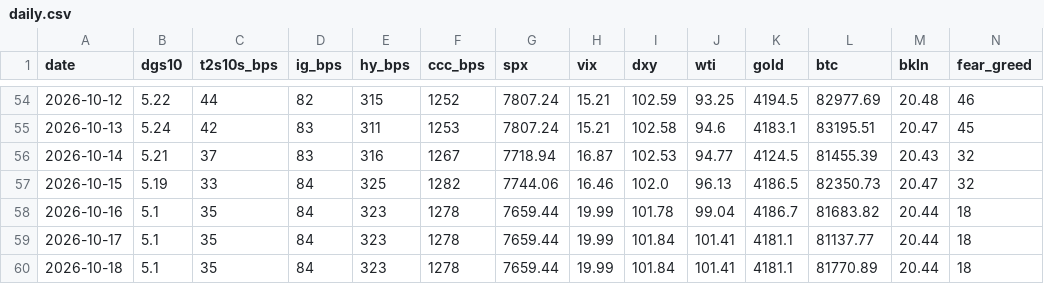
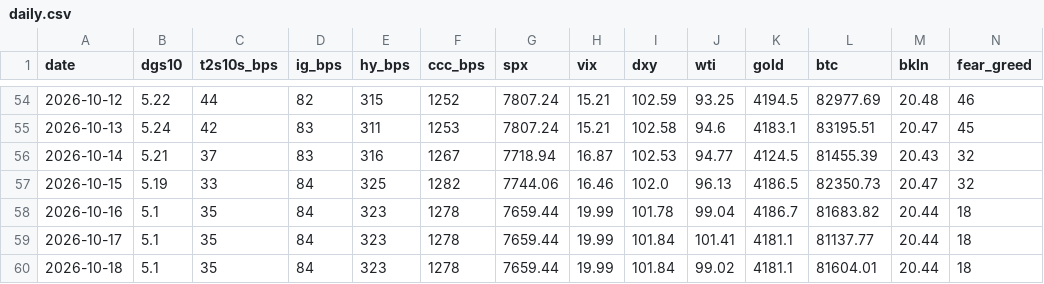
Before and after one commit to liamshields4/terminal, a CSV file: history/daily.csv, drawn as a sheet; only a part is shown, gaps mark what is left out.

```diff
--- a/history/daily.csv
+++ b/history/daily.csv
@@ -59,2 +59,2 @@ date,dgs10,t2s10s_bps,ig_bps,hy_bps,ccc_bps,spx,vix,dxy,wti,gold,btc,bkln,fear_g
 2026-10-17,5.1,35,84,323,1278,7659.44,19.99,101.84,101.41,4181.1,81137.77,20.44,18
-2026-10-18,5.1,35,84,323,1278,7659.44,19.99,101.84,101.41,4181.1,81770.89,20.44,18
+2026-10-18,5.1,35,84,323,1278,7659.44,19.99,101.84,99.02,4181.1,81604.01,20.44,18
```
Also changed, not shown: 1 other file.
